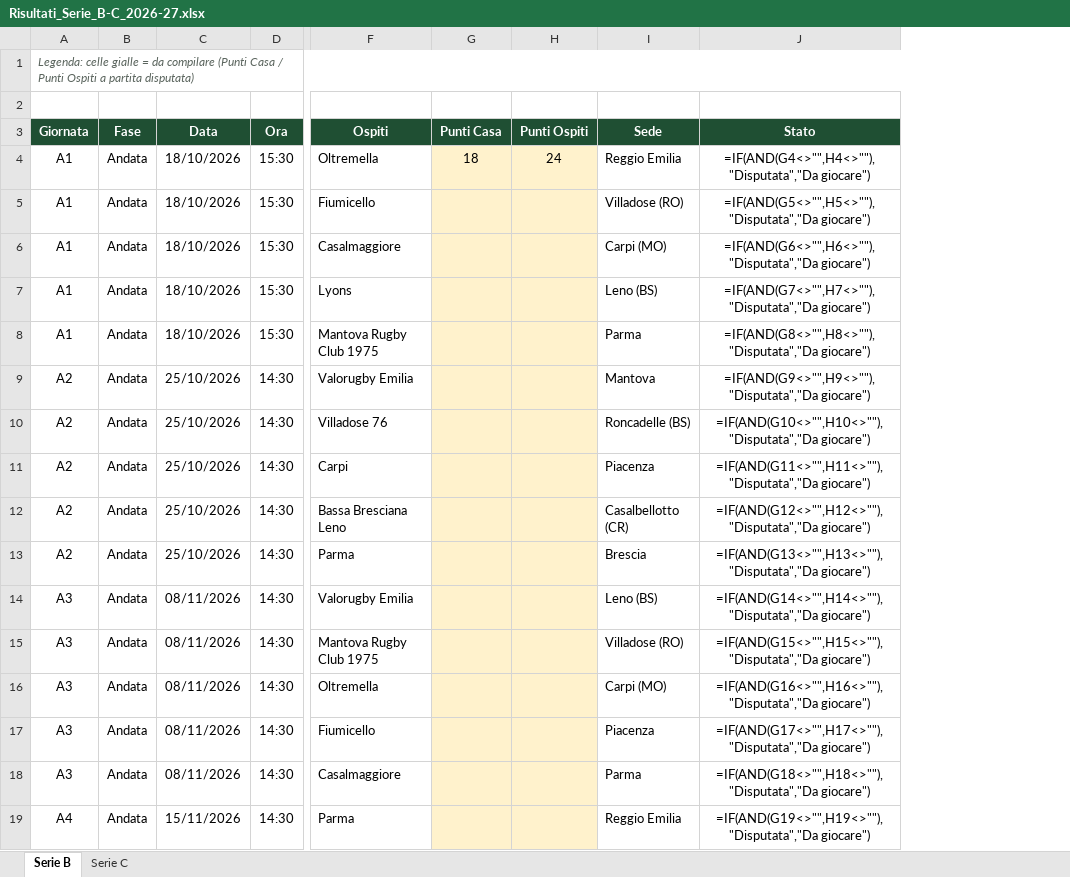
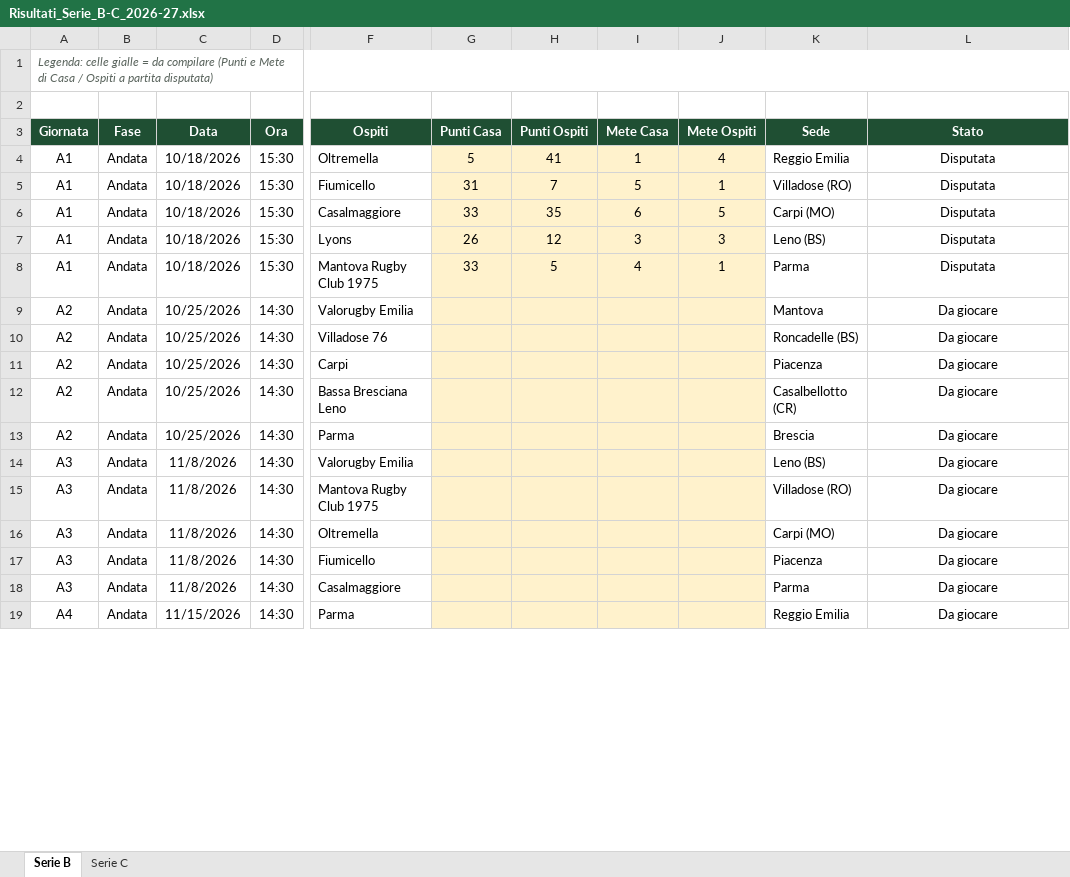
Before and after one commit to Max-Roversi/rugby-borgo-pubblico, an Excel workbook: Risultati_Serie_B-C_2026-27.xlsx, sheet Serie B, drawn as a sheet; only a part is shown, gaps mark what is left out; values as stored, in another font and other column widths than the file's, no borders; formulas without a stored value are shown as written; addresses are those after the commit; the diff covers the shown part only; the diff names each change by its address in the sheet, - before the commit and + after, or states it on an @@ line.

```diff
--- a/Risultati_Serie_B-C_2026-27.xlsx (sheet Serie B)
+++ b/Risultati_Serie_B-C_2026-27.xlsx (sheet Serie B)
+column I (Mete Casa), rows 4-8: 1 | 5 | 6 | 3 | 4
+column J (Mete Ospiti), rows 4-8: 4 | 1 | 5 | 3 | 1
-A1 (Giornata): …compilare (Punti Casa / Punti Ospiti a…
+A1 (Giornata): …compilare (Punti e Mete di Casa / Ospiti a…
-C4:C8 (Data): 18/10/2026
+C4:C8 (Data): 10/18/2026
-G4 (Punti Casa): 18
+G4 (Punti Casa): 5
-H4 (Punti Ospiti): 24
+H4 (Punti Ospiti): 41
-L4 (Stato): =IF(AND(G4<>"",H4<>""),"Disputata","Da giocare")
+L4 (Stato): Disputata
-G5 (Punti Casa): (empty)
+G5 (Punti Casa): 31
-H5 (Punti Ospiti): (empty)
+H5 (Punti Ospiti): 7
-L5 (Stato): =IF(AND(G5<>"",H5<>""),"Disputata","Da giocare")
+L5 (Stato): Disputata
-G6 (Punti Casa): (empty)
+G6 (Punti Casa): 33
-H6 (Punti Ospiti): (empty)
+H6 (Punti Ospiti): 35
-L6 (Stato): =IF(AND(G6<>"",H6<>""),"Disputata","Da giocare")
+L6 (Stato): Disputata
-G7 (Punti Casa): (empty)
+G7 (Punti Casa): 26
-H7 (Punti Ospiti): (empty)
+H7 (Punti Ospiti): 12
-L7 (Stato): =IF(AND(G7<>"",H7<>""),"Disputata","Da giocare")
+L7 (Stato): Disputata
-G8 (Punti Casa): (empty)
+G8 (Punti Casa): 33
-H8 (Punti Ospiti): (empty)
+H8 (Punti Ospiti): 5
-L8 (Stato): =IF(AND(G8<>"",H8<>""),"Disputata","Da giocare")
+L8 (Stato): Disputata
-C9:C13 (Data): 25/10/2026
+C9:C13 (Data): 10/25/2026
-L9 (Stato): =IF(AND(G9<>"",H9<>""),"Disputata","Da giocare")
+L9 (Stato): Da giocare
-L10 (Stato): =IF(AND(G10<>"",H10<>""),"Disputata","Da giocare")
+L10 (Stato): Da giocare
-L11 (Stato): =IF(AND(G11<>"",H11<>""),"Disputata","Da giocare")
+L11 (Stato): Da giocare
-L12 (Stato): =IF(AND(G12<>"",H12<>""),"Disputata","Da giocare")
+L12 (Stato): Da giocare
-L13 (Stato): =IF(AND(G13<>"",H13<>""),"Disputata","Da giocare")
+L13 (Stato): Da giocare
-C14:C18 (Data): 08/11/2026
+C14:C18 (Data): 11/8/2026
-L14 (Stato): =IF(AND(G14<>"",H14<>""),"Disputata","Da giocare")
+L14 (Stato): Da giocare
-L15 (Stato): =IF(AND(G15<>"",H15<>""),"Disputata","Da giocare")
+L15 (Stato): Da giocare
-L16 (Stato): =IF(AND(G16<>"",H16<>""),"Disputata","Da giocare")
+L16 (Stato): Da giocare
-L17 (Stato): =IF(AND(G17<>"",H17<>""),"Disputata","Da giocare")
+L17 (Stato): Da giocare
-L18 (Stato): =IF(AND(G18<>"",H18<>""),"Disputata","Da giocare")
+L18 (Stato): Da giocare
-C19 (Data): 15/11/2026
+C19 (Data): 11/15/2026
-L19 (Stato): =IF(AND(G19<>"",H19<>""),"Disputata","Da giocare")
+L19 (Stato): Da giocare
```
Also changed, not shown: 148 edited cells elsewhere in this sheet, sheet Serie C, 2 other files.
